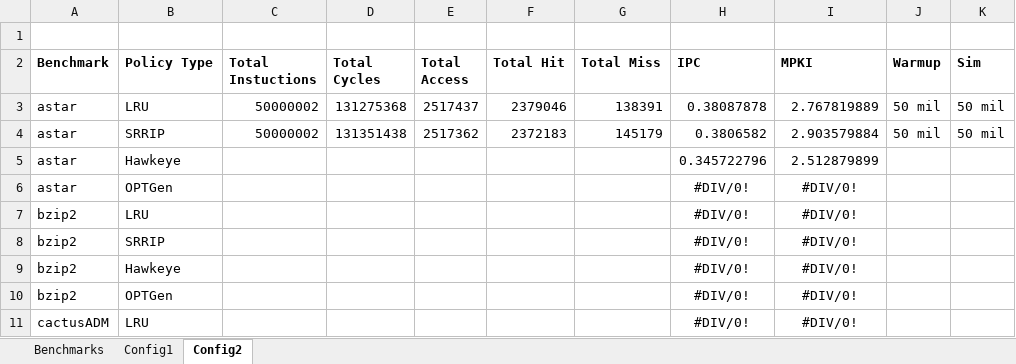
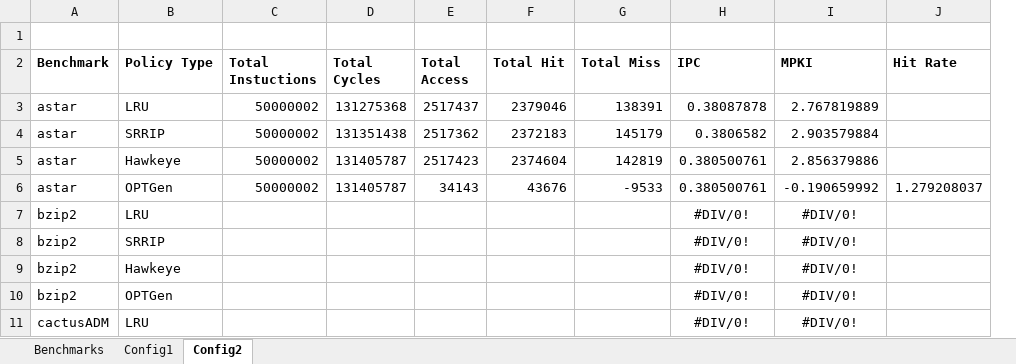
Before and after one commit to hyerania/Belady-Cache-Replacement, an Excel workbook: Reports/Simulation_Results.xlsx, sheet Config2, drawn as a sheet; only a part is shown; values as stored, in another font and other column widths than the file's, no borders; removed rows and columns are numbered as before the commit, all else as after; the diff names each change by its address in the sheet, - before the commit and + after, or states it on an @@ line.

Commit message:
Added config2 for Hawkeye

```diff
--- a/Reports/Simulation_Results.xlsx (sheet Config2)
+++ b/Reports/Simulation_Results.xlsx (sheet Config2)
-column J (Warmup), rows 3-4: 50 mil | 50 mil
-column K (Sim), rows 3-4: 50 mil | 50 mil
+column J (Hit Rate), empty
-row 5: astar | Hawkeye |  |  |  |  |  | 0.345722796 | 2.512879899
-row 6: astar | OPTGen |  |  |  |  |  | #DIV/0! | #DIV/0!
+row 5: astar | Hawkeye | 50000002 | 131405787 | 2517423 | 2374604 | 142819 | 0.380500761 | 2.856379886
+row 6: astar | OPTGen | 50000002 | 131405787 | 34143 | 43676 | -9533 | 0.380500761 | -0.190659992 | 1.279208037
```
Also changed, not shown: sheet Config1.
